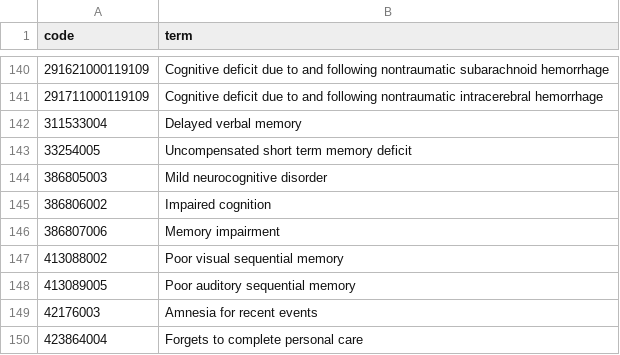
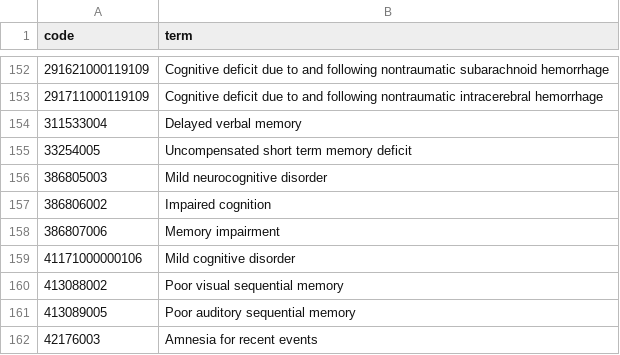
Before and after one commit to opensafely/zostavax-dementia, a CSV file: codelists/opensafely-cognitive-impairment.csv, drawn as a sheet; only a part is shown, gaps mark what is left out; the shorter side is filled out with more unchanged rows; the diff covers the shown part only; the diff names each change by its address in the sheet, - before the commit and + after, or states it on an @@ line.

Commit message:
update cognitive impairment codelist

```diff
--- a/codelists/opensafely-cognitive-impairment.csv
+++ b/codelists/opensafely-cognitive-impairment.csv
+row 159: 41171000000106 | Mild cognitive disorder
```
Also changed, not shown: 16 added rows and 1 removed row elsewhere in this file, 2 other files.
